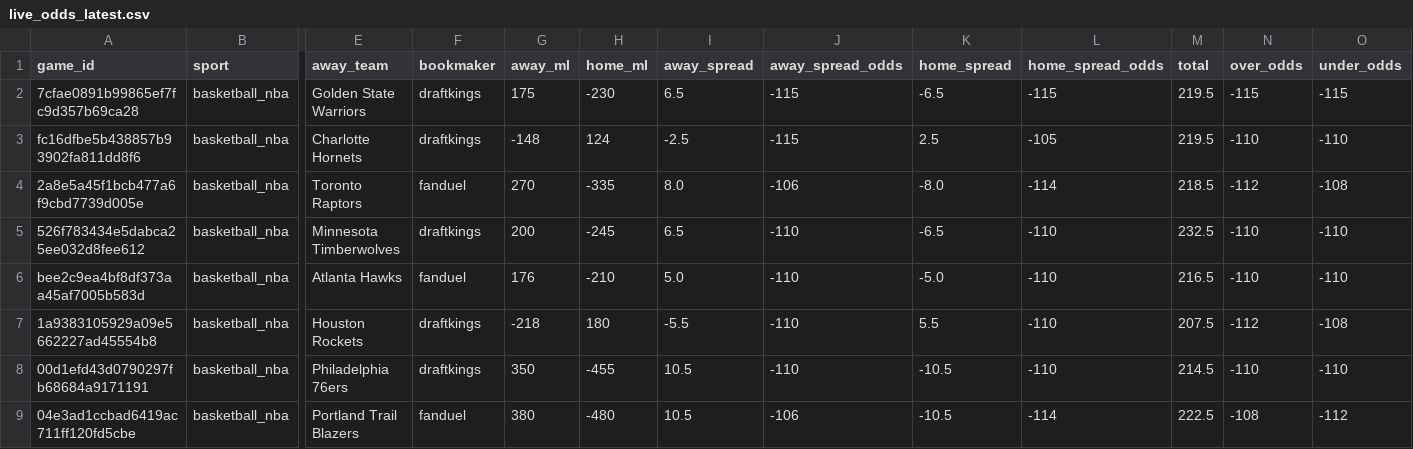
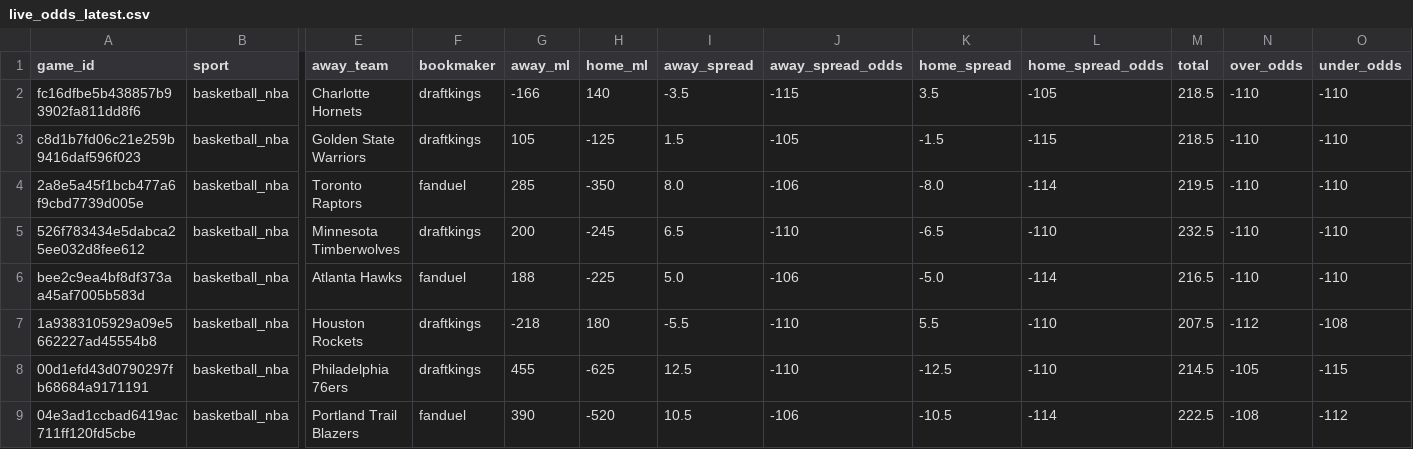
Before and after one commit to missionfromdog/bball-prediction, a CSV file: data/betting/live_odds_latest.csv, drawn as a sheet; only a part is shown, gaps mark what is left out; removed rows and columns are numbered as before the commit, all else as after; rows hold the shown columns only; the diff names each change by its address in the sheet, - before the commit and + after, or states it on an @@ line.

```diff
--- a/data/betting/live_odds_latest.csv
+++ b/data/betting/live_odds_latest.csv
-row 2: 7cfae0891b99865ef7fc9d357b69ca28 | basketball_nba | Golden State Warriors | draftkings | 175 | -230 | 6.5 | -115 | -6.5 | -115 | 219.5 | -115 | -115
-G2 (away_ml): -148
+G2 (away_ml): -166
-H2 (home_ml): 124
+H2 (home_ml): 140
-I2 (away_spread): -2.5
+I2 (away_spread): -3.5
-K2 (home_spread): 2.5
+K2 (home_spread): 3.5
-M2 (total): 219.5
+M2 (total): 218.5
+row 3: c8d1b7fd06c21e259b9416daf596f023 | basketball_nba | Golden State Warriors | draftkings | 105 | -125 | 1.5 | -105 | -1.5 | -115 | 218.5 | -110 | -110
-G4 (away_ml): 270
+G4 (away_ml): 285
-H4 (home_ml): -335
+H4 (home_ml): -350
-M4 (total): 218.5
+M4 (total): 219.5
-N4 (over_odds): -112
+N4 (over_odds): -110
-O4 (under_odds): -108
+O4 (under_odds): -110
-G6 (away_ml): 176
+G6 (away_ml): 188
-H6 (home_ml): -210
+H6 (home_ml): -225
-J6 (away_spread_odds): -110
+J6 (away_spread_odds): -106
-L6 (home_spread_odds): -110
+L6 (home_spread_odds): -114
-G8 (away_ml): 350
+G8 (away_ml): 455
-H8 (home_ml): -455
+H8 (home_ml): -625
-I8 (away_spread): 10.5
+I8 (away_spread): 12.5
-K8 (home_spread): -10.5
+K8 (home_spread): -12.5
-N8 (over_odds): -110
+N8 (over_odds): -105
-O8 (under_odds): -110
+O8 (under_odds): -115
-G9 (away_ml): 380
+G9 (away_ml): 390
-H9 (home_ml): -480
+H9 (home_ml): -520
```
Also changed, not shown: data/betting/live_odds_bookmakers_comparison.csv, data/betting/live_odds_vegas_format.csv.
